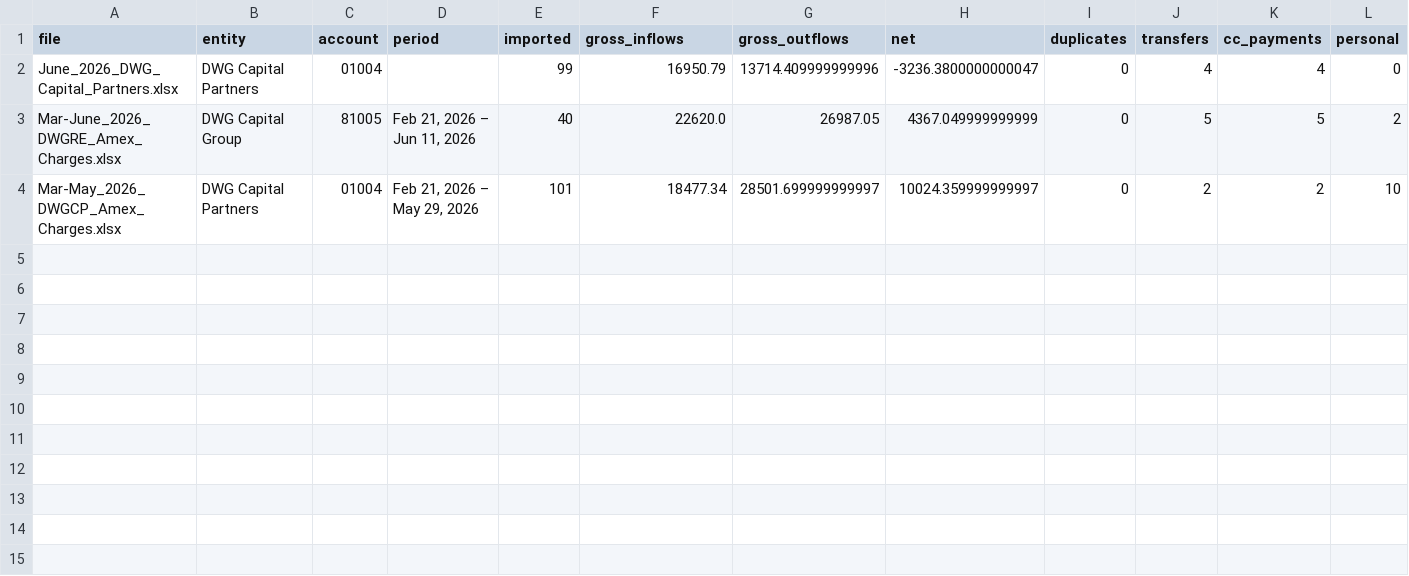
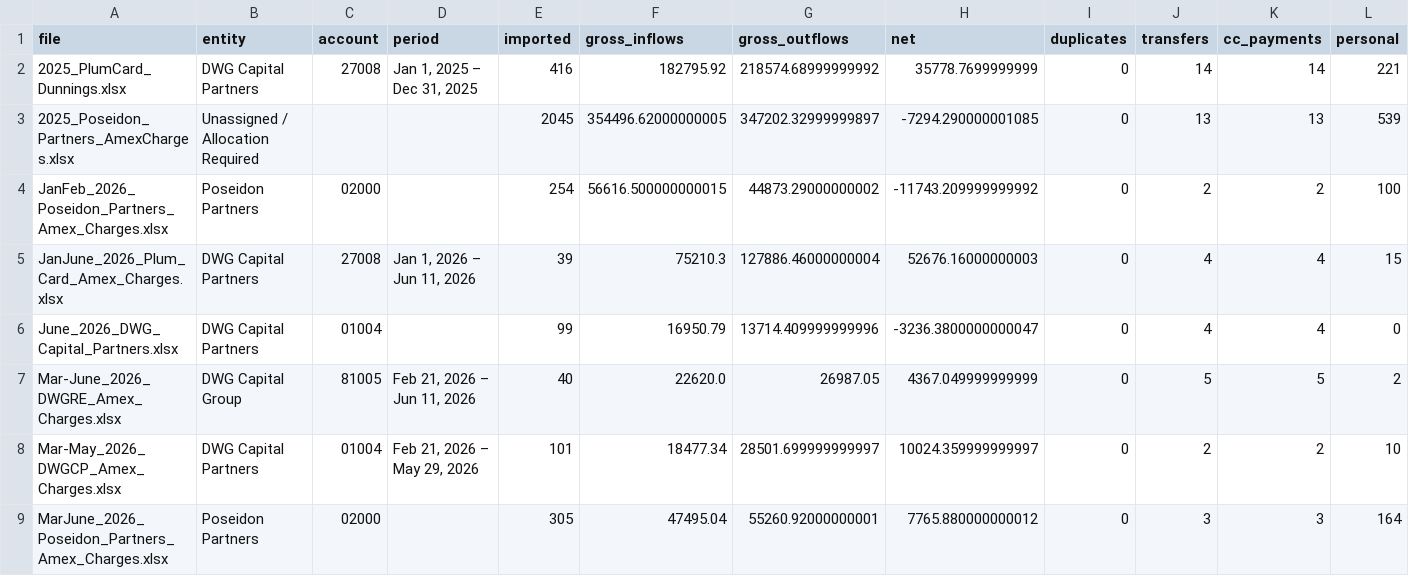
Before and after one commit to mpaytonjian/DWGFinances, a CSV file: DWG_Financial_Overview_2025_2026/source_reconciliation.csv, drawn as a sheet; only a part is shown; rows hold the shown columns only; the diff names each change by its address in the sheet, - before the commit and + after, or states it on an @@ line.

```diff
--- a/DWG_Financial_Overview_2025_2026/source_reconciliation.csv
+++ b/DWG_Financial_Overview_2025_2026/source_reconciliation.csv
+row 2: 2025_PlumCard_Dunnings.xlsx | DWG Capital Partners | 27008 | Jan 1, 2025 – Dec 31, 2025 | 416 | 182795.92 | 218574.68999999992 | 35778.7699999999 | 0 | 14 | 14 | 221
+row 3: 2025_Poseidon_Partners_AmexCharges.xlsx | Unassigned / Allocation Required |  |  | 2045 | 354496.62000000005 | 347202.32999999897 | -7294.290000001085 | 0 | 13 | 13 | 539
+row 4: JanFeb_2026_Poseidon_Partners_Amex_Charges.xlsx | Poseidon Partners | 02000 |  | 254 | 56616.500000000015 | 44873.29000000002 | -11743.209999999992 | 0 | 2 | 2 | 100
+row 5: JanJune_2026_Plum_Card_Amex_Charges.xlsx | DWG Capital Partners | 27008 | Jan 1, 2026 – Jun 11, 2026 | 39 | 75210.3 | 127886.46000000004 | 52676.16000000003 | 0 | 4 | 4 | 15
+row 9: MarJune_2026_Poseidon_Partners_Amex_Charges.xlsx | Poseidon Partners | 02000 |  | 305 | 47495.04 | 55260.92000000001 | 7765.880000000012 | 0 | 3 | 3 | 164
```
Also changed, not shown: DWG_Financial_Overview_2025_2026/adjusting_entries.csv, 14 other files.
